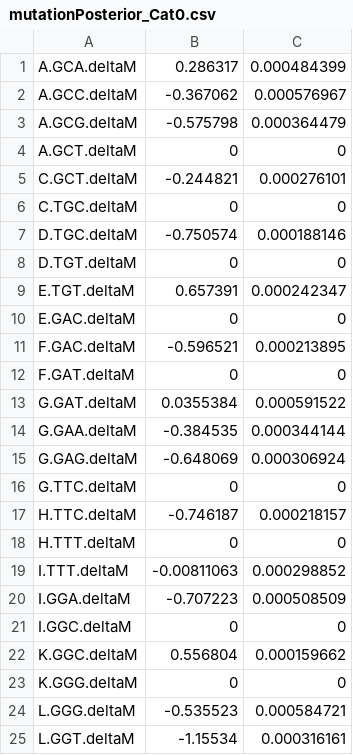
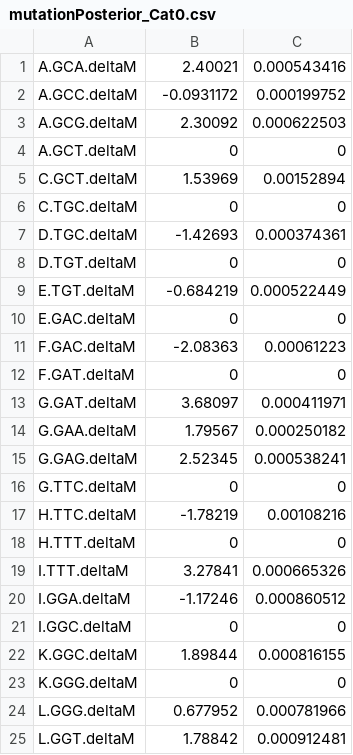
Before and after one commit to acope3/RibModelFramework, a CSV file: ribModel/src/ribModel/results/mutationPosterior_Cat0.csv, drawn as a sheet; only a part is shown; the diff covers the shown part only.

```diff
--- a/ribModel/src/ribModel/results/mutationPosterior_Cat0.csv
+++ b/ribModel/src/ribModel/results/mutationPosterior_Cat0.csv
@@ -1,25 +1,25 @@
-A.GCA.deltaM,0.286317,0.000484399
-A.GCC.deltaM,-0.367062,0.000576967
-A.GCG.deltaM,-0.575798,0.000364479
+A.GCA.deltaM,2.40021,0.000543416
+A.GCC.deltaM,-0.0931172,0.000199752
+A.GCG.deltaM,2.30092,0.000622503
 A.GCT.deltaM,0,0
-C.GCT.deltaM,-0.244821,0.000276101
+C.GCT.deltaM,1.53969,0.00152894
 C.TGC.deltaM,0,0
-D.TGC.deltaM,-0.750574,0.000188146
+D.TGC.deltaM,-1.42693,0.000374361
 D.TGT.deltaM,0,0
-E.TGT.deltaM,0.657391,0.000242347
+E.TGT.deltaM,-0.684219,0.000522449
 E.GAC.deltaM,0,0
-F.GAC.deltaM,-0.596521,0.000213895
+F.GAC.deltaM,-2.08363,0.00061223
 F.GAT.deltaM,0,0
-G.GAT.deltaM,0.0355384,0.000591522
-G.GAA.deltaM,-0.384535,0.000344144
-G.GAG.deltaM,-0.648069,0.000306924
+G.GAT.deltaM,3.68097,0.000411971
+G.GAA.deltaM,1.79567,0.000250182
+G.GAG.deltaM,2.52345,0.000538241
 G.TTC.deltaM,0,0
-H.TTC.deltaM,-0.746187,0.000218157
+H.TTC.deltaM,-1.78219,0.00108216
 H.TTT.deltaM,0,0
-I.TTT.deltaM,-0.00811063,0.000298852
-I.GGA.deltaM,-0.707223,0.000508509
+I.TTT.deltaM,3.27841,0.000665326
+I.GGA.deltaM,-1.17246,0.000860512
 I.GGC.deltaM,0,0
-K.GGC.deltaM,0.556804,0.000159662
+K.GGC.deltaM,1.89844,0.000816155
 K.GGG.deltaM,0,0
-L.GGG.deltaM,-0.535523,0.000584721
-L.GGT.deltaM,-1.15534,0.000316161
+L.GGG.deltaM,0.677952,0.000781966
+L.GGT.deltaM,1.78842,0.000912481
```
Also changed, not shown: 48 edited cells elsewhere in this file, ribModel/src/ribModel/results/liklihoodTrace.csv, ribModel/src/ribModel/results/mutationPosterior_Cat1.csv, 23 other files.
